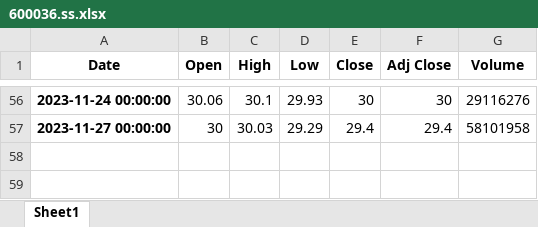
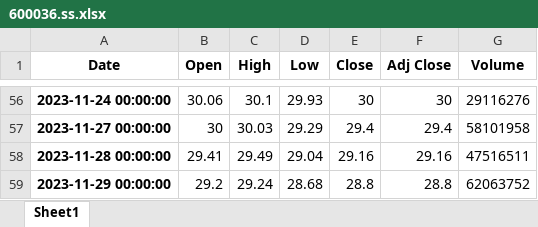
Before and after one commit to Stock-Fund/XCrawler, an Excel workbook: Assets/600036.ss.xlsx, sheet Sheet1, drawn as a sheet; only a part is shown, gaps mark what is left out; values as stored, in another font and other column widths than the file's, no borders; the diff names each change by its address in the sheet, - before the commit and + after, or states it on an @@ line.

```diff
--- a/Assets/600036.ss.xlsx (sheet Sheet1)
+++ b/Assets/600036.ss.xlsx (sheet Sheet1)
+row 58: 2023-11-28 00:00:00 | 29.41 | 29.49 | 29.04 | 29.16 | 29.16 | 47516511
+row 59: 2023-11-29 00:00:00 | 29.2 | 29.24 | 28.68 | 28.8 | 28.8 | 62063752
```
Also changed, not shown: Assets/600895.ss.xlsx, Assets/sh_data.xlsx, 11 other files.
